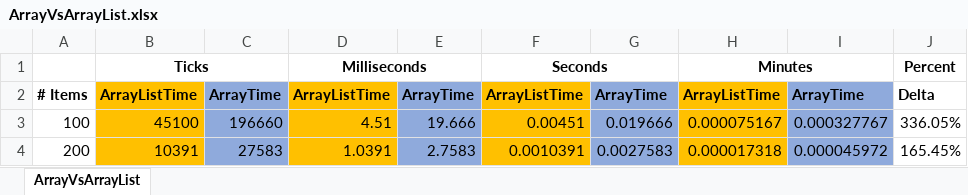
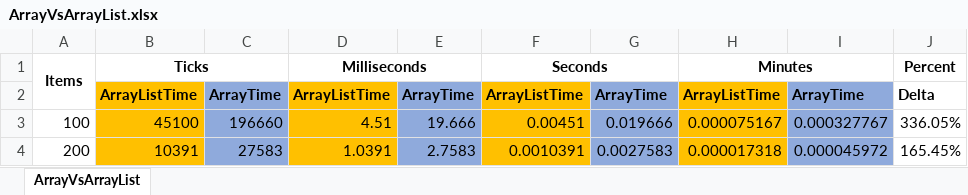
Before and after one commit to lavanack/laurentvanacker.com, an Excel workbook: PowerShell/Misc/ArrayVsArrayList.xlsx, sheet ArrayVsArrayList, drawn as a sheet; only a part is shown; values as stored, in another font and other column widths than the file's, no borders; charts and pictures not drawn; the diff names each change by its address in the sheet, - before the commit and + after, or states it on an @@ line.

Commit message:
Bug fix on data

```diff
--- a/PowerShell/Misc/ArrayVsArrayList.xlsx (sheet ArrayVsArrayList)
+++ b/PowerShell/Misc/ArrayVsArrayList.xlsx (sheet ArrayVsArrayList)
-A1: (empty)
+A1: Items
+A1:A2 merged
-A2 (Items): # Items
+A2 (Items): (empty)
```
Also changed, not shown: charts or pictures.
